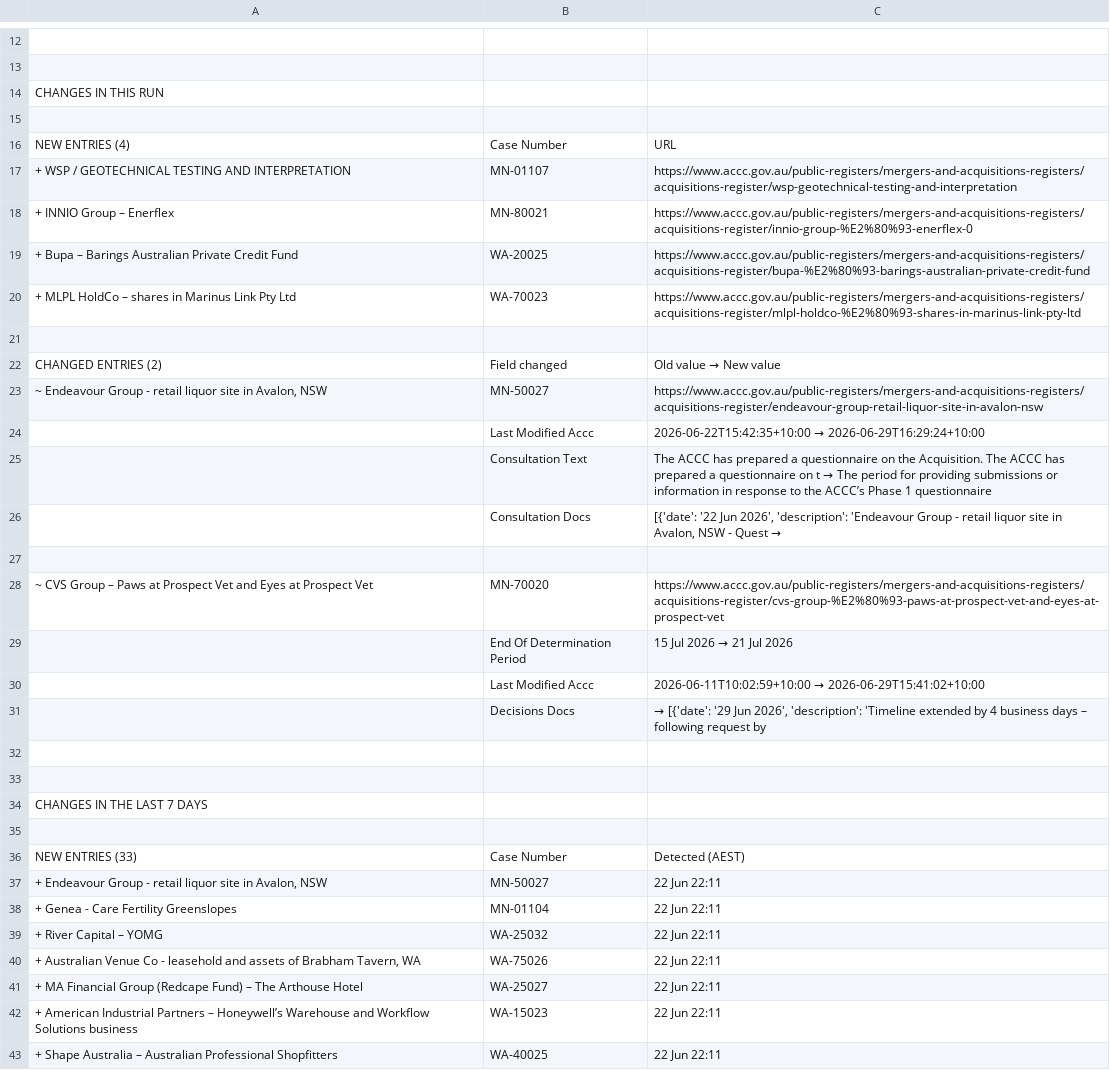
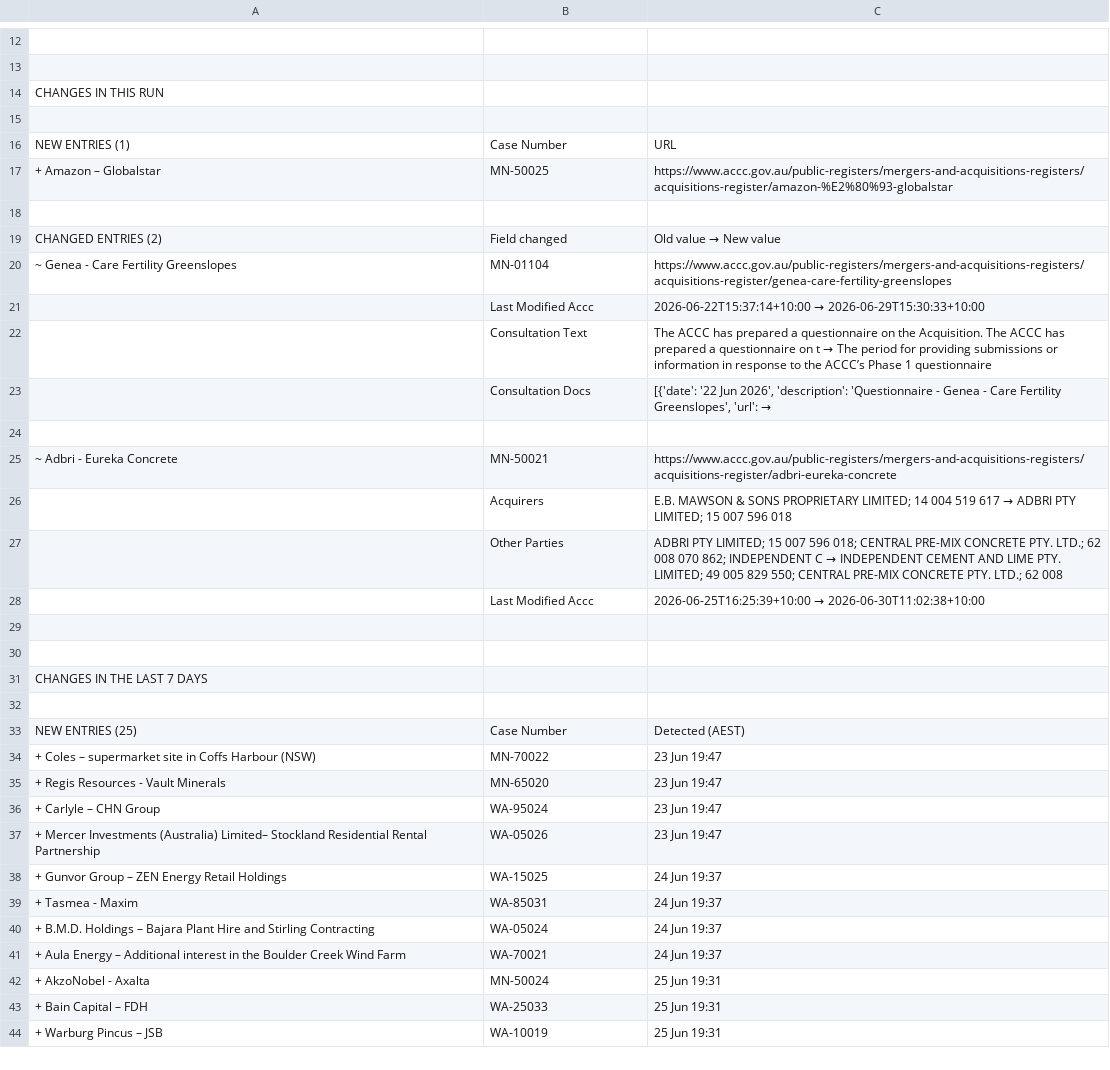
Before and after one commit to Test0112358/notification-check, a CSV file: data/status.csv, drawn as a sheet; only a part is shown, gaps mark what is left out; the shorter side is filled out with more unchanged rows; the diff covers the shown part only.

```diff
--- a/data/status.csv
+++ b/data/status.csv
@@ -15,18 +15,15 @@ CHANGES IN THIS RUN,,
 ,,
-NEW ENTRIES (4),Case Number,URL
-+ WSP / GEOTECHNICAL TESTING AND INTERPRETATION,MN-01107,https://www.accc.gov.au/public-registers/mergers-and-acquisitions-registers/acquisitions-register/wsp-geotechnical-testing-and-interpretation
-+ INNIO Group – Enerflex,MN-80021,https://www.accc.gov.au/public-registers/mergers-and-acquisitions-registers/acquisitions-register/innio-group-%E2%80%93-enerflex-0
-+ Bupa – Barings Australian Private Credit Fund,WA-20025,https://www.accc.gov.au/public-registers/mergers-and-acquisitions-registers/acquisitions-register/bupa-%E2%80%93-barings-australian-private-credit-fund
-+ MLPL HoldCo – shares in Marinus Link Pty Ltd,WA-70023,https://www.accc.gov.au/public-registers/mergers-and-acquisitions-registers/acquisitions-register/mlpl-holdco-%E2%80%93-shares-in-marinus-link-pty-ltd
+NEW ENTRIES (1),Case Number,URL
++ Amazon – Globalstar,MN-50025,https://www.accc.gov.au/public-registers/mergers-and-acquisitions-registers/acquisitions-register/amazon-%E2%80%93-globalstar
 ,,
 CHANGED ENTRIES (2),Field changed,Old value  →  New value
-"~ Endeavour Group - retail liquor site in Avalon, NSW",MN-50027,https://www.accc.gov.au/public-registers/mergers-and-acquisitions-registers/acquisitions-register/endeavour-group-retail-liquor-site-in-avalon-nsw
-,Last Modified Accc,2026-06-22T15:42:35+10:00  →  2026-06-29T16:29:24+10:00
+~ Genea - Care Fertility Greenslopes,MN-01104,https://www.accc.gov.au/public-registers/mergers-and-acquisitions-registers/acquisitions-register/genea-care-fertility-greenslopes
+,Last Modified Accc,2026-06-22T15:37:14+10:00  →  2026-06-29T15:30:33+10:00
 ,Consultation Text,The ACCC has prepared a questionnaire on the Acquisition. The ACCC has prepared a questionnaire on t  →  The period for providing submissions or information in response to the ACCC’s Phase 1 questionnaire
-,Consultation Docs,"[{'date': '22 Jun 2026', 'description': 'Endeavour Group - retail liquor site in Avalon, NSW - Quest  →  "
+,Consultation Docs,"[{'date': '22 Jun 2026', 'description': 'Questionnaire - Genea - Care Fertility Greenslopes', 'url':  →  "
 ,,
-~ CVS Group – Paws at Prospect Vet and Eyes at Prospect Vet,MN-70020,https://www.accc.gov.au/public-registers/mergers-and-acquisitions-registers/acquisitions-register/cvs-group-%E2%80%93-paws-at-prospect-vet-and-eyes-at-prospect-vet
-,End Of Determination Period,15 Jul 2026  →  21 Jul 2026
-,Last Modified Accc,2026-06-11T10:02:59+10:00  →  2026-06-29T15:41:02+10:00
-,Decisions Docs,"  →  [{'date': '29 Jun 2026', 'description': 'Timeline extended by 4 business days – following request by"
+~ Adbri - Eureka Concrete,MN-50021,https://www.accc.gov.au/public-registers/mergers-and-acquisitions-registers/acquisitions-register/adbri-eureka-concrete
+,Acquirers,E.B. MAWSON & SONS PROPRIETARY LIMITED; 14 004 519 617  →  ADBRI PTY LIMITED; 15 007 596 018
+,Other Parties,ADBRI PTY LIMITED; 15 007 596 018; CENTRAL PRE-MIX CONCRETE PTY. LTD.; 62 008 070 862; INDEPENDENT C  →  INDEPENDENT CEMENT AND LIME PTY. LIMITED; 49 005 829 550; CENTRAL PRE-MIX CONCRETE PTY. LTD.; 62 008
+,Last Modified Accc,2026-06-25T16:25:39+10:00  →  2026-06-30T11:02:38+10:00
 ,,
@@ -35,9 +32,2 @@ CHANGES IN THE LAST 7 DAYS,,
 ,,
-NEW ENTRIES (33),Case Number,Detected (AEST)
-"+ Endeavour Group - retail liquor site in Avalon, NSW",MN-50027,22 Jun  22:11
-+ Genea - Care Fertility Greenslopes,MN-01104,22 Jun  22:11
-+ River Capital – YOMG,WA-25032,22 Jun  22:11
-"+ Australian Venue Co - leasehold and assets of Brabham Tavern, WA",WA-75026,22 Jun  22:11
-+ MA Financial Group (Redcape Fund) – The Arthouse Hotel,WA-25027,22 Jun  22:11
-+ American Industrial Partners – Honeywell’s Warehouse and Workflow Solutions business,WA-15023,22 Jun  22:11
-+ Shape Australia – Australian Professional Shopfitters,WA-40025,22 Jun  22:11
+NEW ENTRIES (25),Case Number,Detected (AEST)
```
Also changed, not shown: 12 added rows, 10 removed rows and 5 edited cells elsewhere in this file, data/register.csv, 6 other files.
